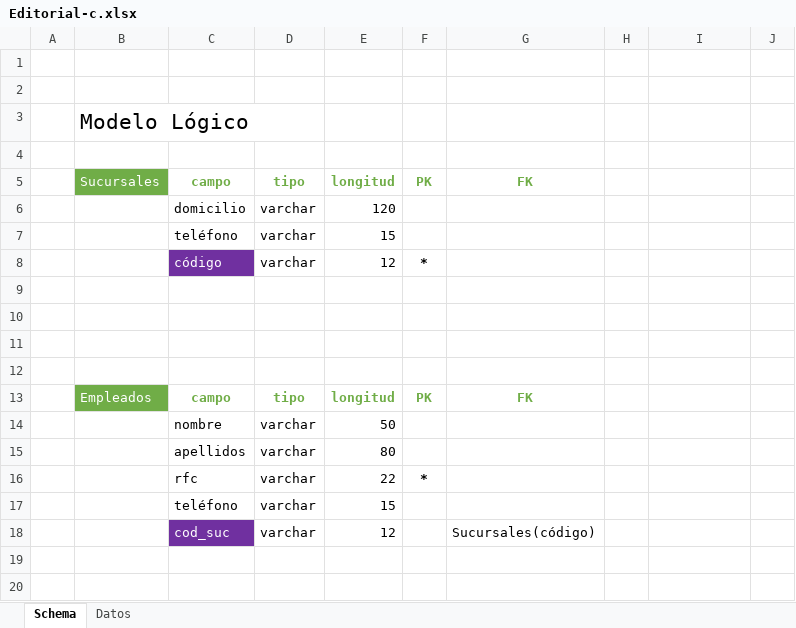
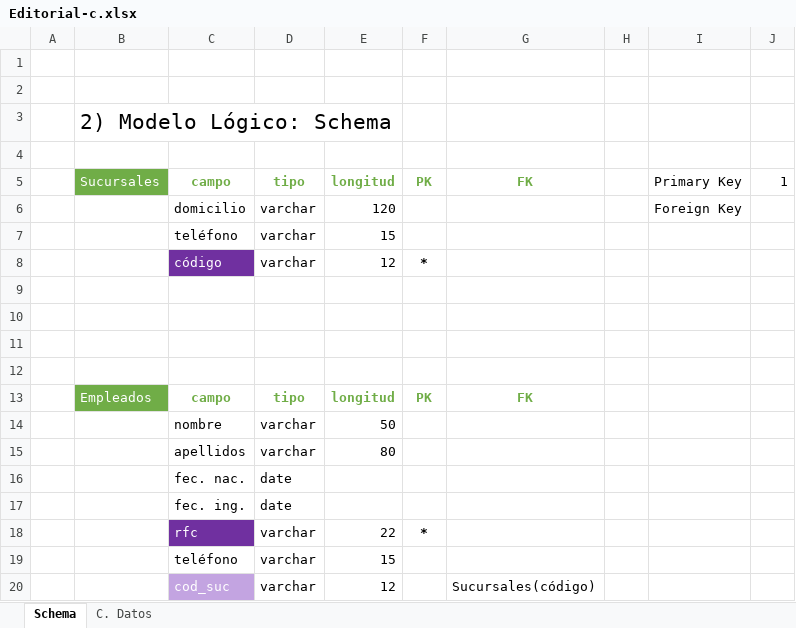
Before and after one commit to G-Moll/EDC_ZR_SAB_2025_02_22_13HRS, an Excel workbook: M03DB/S02/Editorial-c.xlsx, sheet Schema, drawn as a sheet; values as stored, in another font and other column widths than the file's, no borders; addresses are those after the commit; the diff names each change by its address in the sheet, - before the commit and + after, or states it on an @@ line.

```diff
--- a/M03DB/S02/Editorial-c.xlsx (sheet Schema)
+++ b/M03DB/S02/Editorial-c.xlsx (sheet Schema)
-sheet tab: Datos
+sheet tab: C. Datos
-B3: Modelo Lógico
+B3: 2) Modelo Lógico: Schema
-I5: (empty)
+I5: Primary Key
-J5: (empty)
+J5: 1
-I6: (empty)
+I6: Foreign Key
+row 16:  |  | fec. nac. | date
+row 17:  |  | fec. ing. | date
@@ C18 fill: none → #7030A0, text colour: black → #FFFFFF @@
-C20 fill: #7030A0
+C20 fill: #C3A4E1
```
Also changed, not shown: sheet C. Datos, charts or pictures, 2 other files.
